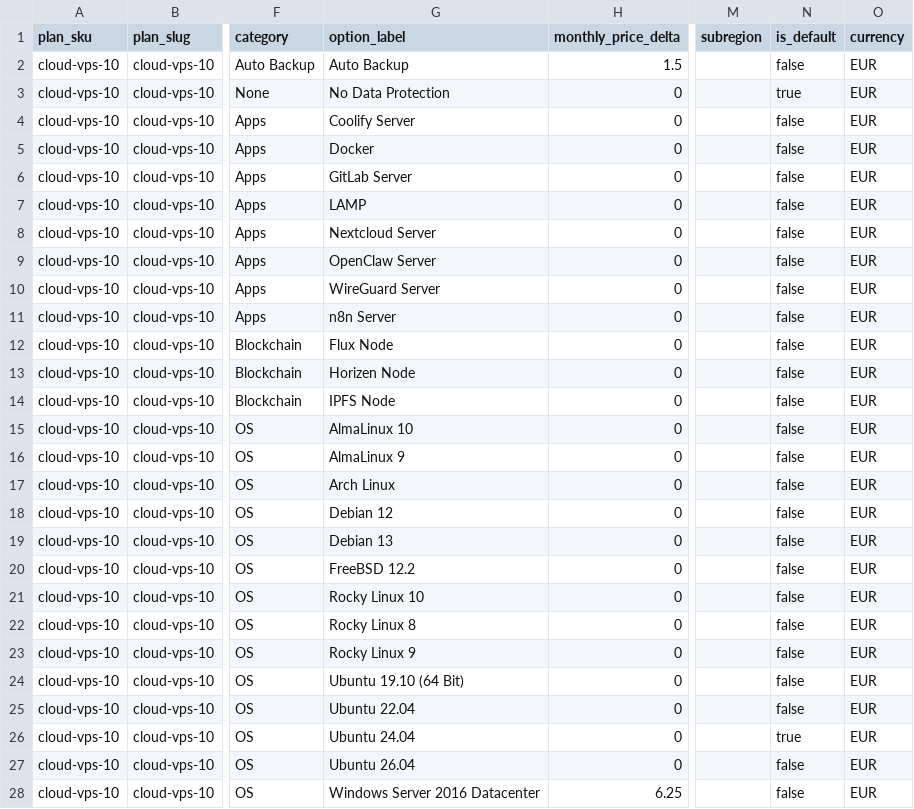
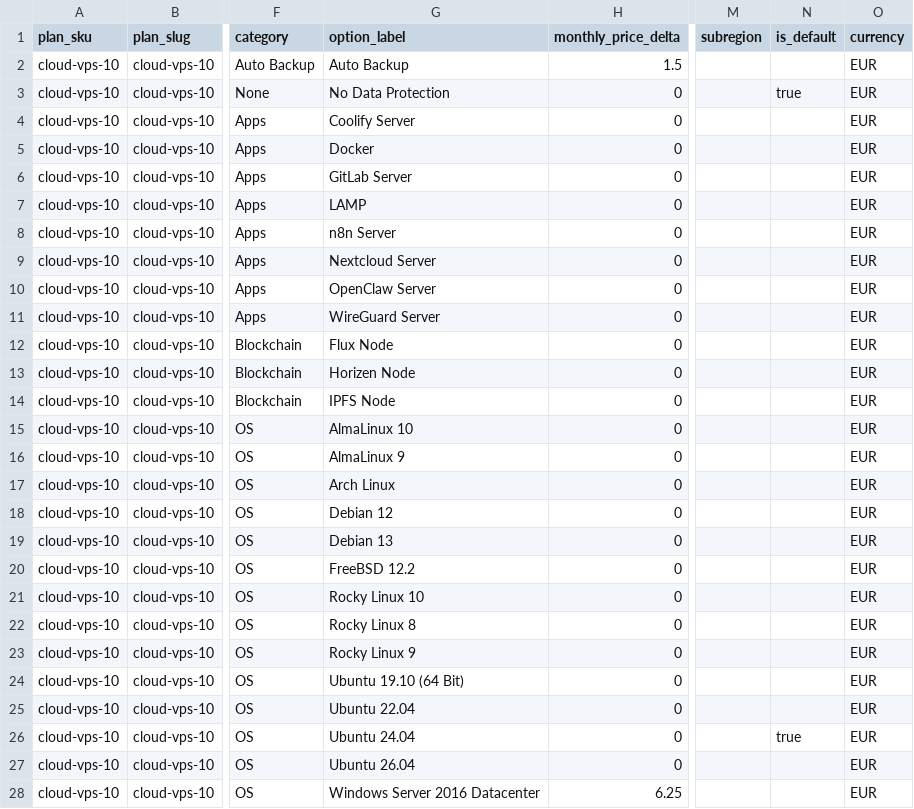
Before and after one commit to securiace-dev/contabo-pricing-scraper, a CSV file: data/output/contabo_option_catalog.csv, drawn as a sheet; only a part is shown, gaps mark what is left out; the diff covers the shown part only; the diff names each change by its address in the sheet, - before the commit and + after, or states it on an @@ line.

```diff
--- a/data/output/contabo_option_catalog.csv
+++ b/data/output/contabo_option_catalog.csv
-N2 (is_default): false
+N2 (is_default): (empty)
-N4:N25 (is_default): false
+N4:N25 (is_default): (empty)
-G8 (option_label): Nextcloud Server
+G8 (option_label): n8n Server
-G9 (option_label): OpenClaw Server
+G9 (option_label): Nextcloud Server
-G10 (option_label): WireGuard Server
+G10 (option_label): OpenClaw Server
-G11 (option_label): n8n Server
+G11 (option_label): WireGuard Server
-N27:N28 (is_default): false
+N27:N28 (is_default): (empty)
```
Also changed, not shown: 1 added row, 1 removed row and 23 edited cells elsewhere in this file, data/output/contabo_base_plans.csv, 9 other files.
